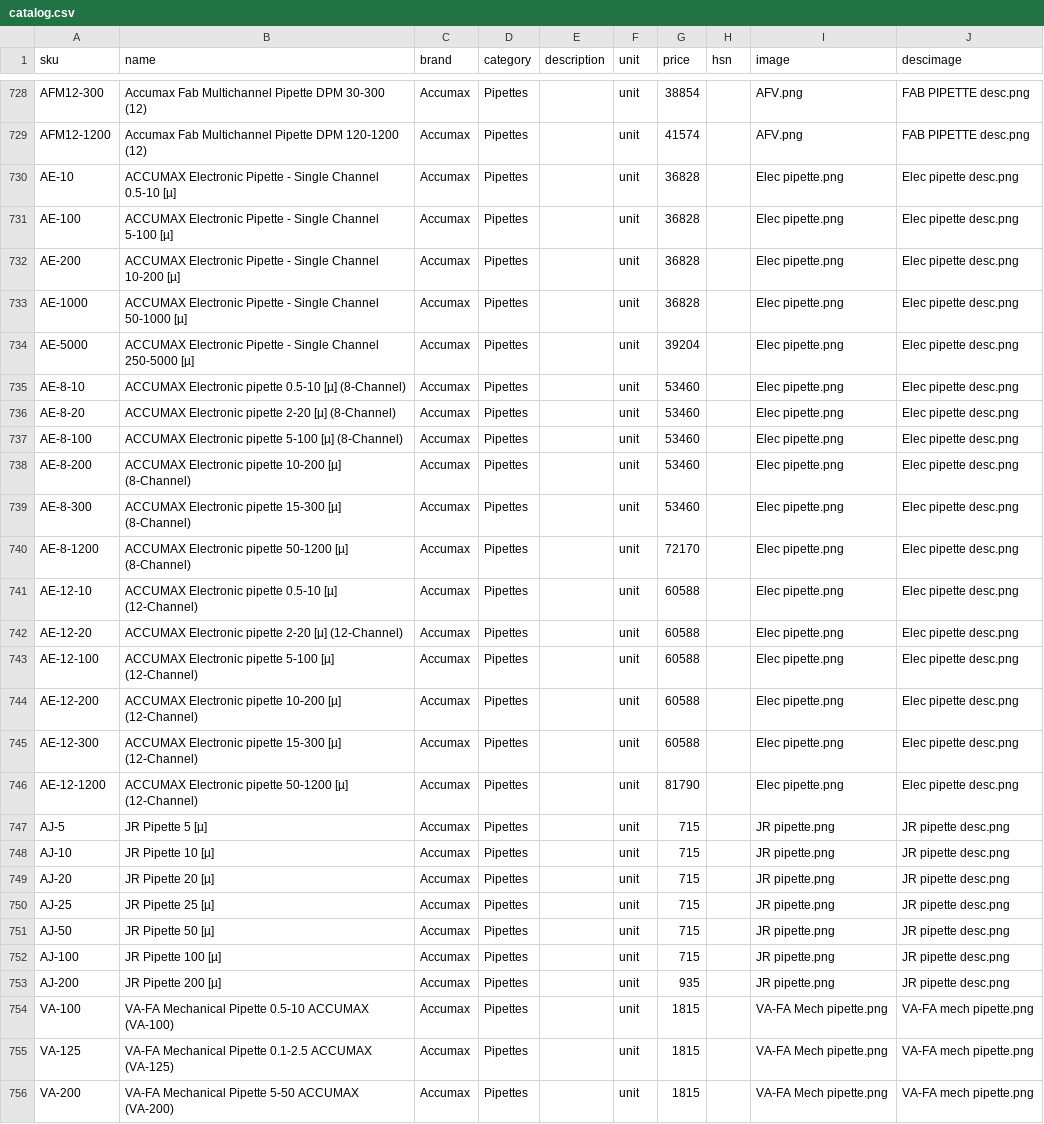
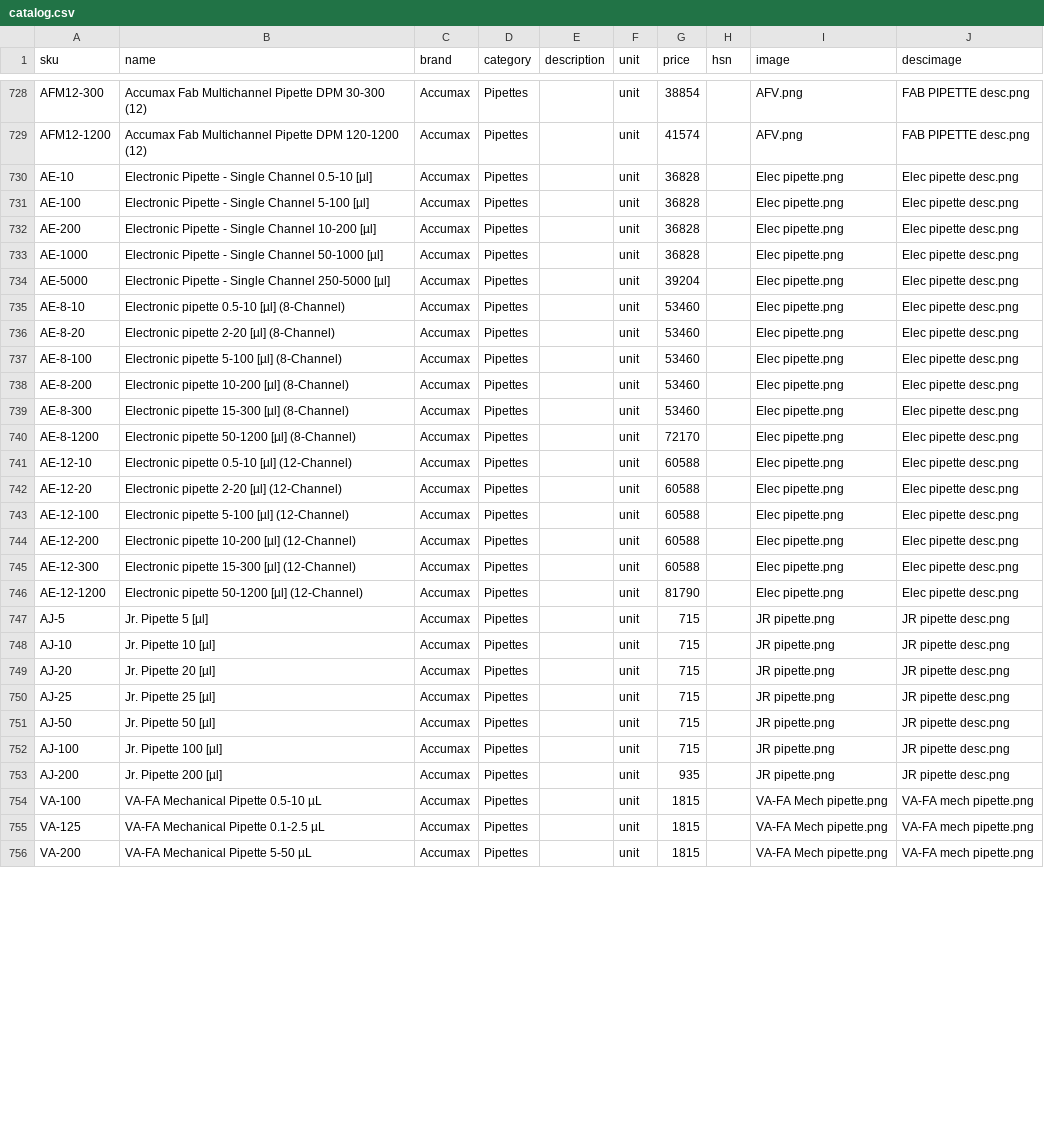
Before and after one commit to Hkshah12/Shubh-Quotation-App, a CSV file: data/catalog.csv, drawn as a sheet; only a part is shown, gaps mark what is left out; the diff covers the shown part only; the diff names each change by its address in the sheet, - before the commit and + after, or states it on an @@ line.

```diff
--- a/data/catalog.csv
+++ b/data/catalog.csv
-B730 (name): ACCUMAX Electronic Pipette - Single Channel 0.5-10 [µ]
+B730 (name): Electronic Pipette - Single Channel 0.5-10 [µl]
-B731 (name): ACCUMAX Electronic Pipette - Single Channel 5-100 [µ]
+B731 (name): Electronic Pipette - Single Channel 5-100 [µl]
-B732 (name): ACCUMAX Electronic Pipette - Single Channel 10-200 [µ]
+B732 (name): Electronic Pipette - Single Channel 10-200 [µl]
-B733 (name): ACCUMAX Electronic Pipette - Single Channel 50-1000 [µ]
+B733 (name): Electronic Pipette - Single Channel 50-1000 [µl]
-B734 (name): ACCUMAX Electronic Pipette - Single Channel 250-5000 [µ]
+B734 (name): Electronic Pipette - Single Channel 250-5000 [µl]
-B735 (name): ACCUMAX Electronic pipette 0.5-10 [µ] (8-Channel)
+B735 (name): Electronic pipette 0.5-10 [µl] (8-Channel)
-B736 (name): ACCUMAX Electronic pipette 2-20 [µ] (8-Channel)
+B736 (name): Electronic pipette 2-20 [µl] (8-Channel)
-B737 (name): ACCUMAX Electronic pipette 5-100 [µ] (8-Channel)
+B737 (name): Electronic pipette 5-100 [µl] (8-Channel)
-B738 (name): ACCUMAX Electronic pipette 10-200 [µ] (8-Channel)
+B738 (name): Electronic pipette 10-200 [µl] (8-Channel)
-B739 (name): ACCUMAX Electronic pipette 15-300 [µ] (8-Channel)
+B739 (name): Electronic pipette 15-300 [µl] (8-Channel)
-B740 (name): ACCUMAX Electronic pipette 50-1200 [µ] (8-Channel)
+B740 (name): Electronic pipette 50-1200 [µl] (8-Channel)
-B741 (name): ACCUMAX Electronic pipette 0.5-10 [µ] (12-Channel)
+B741 (name): Electronic pipette 0.5-10 [µl] (12-Channel)
-B742 (name): ACCUMAX Electronic pipette 2-20 [µ] (12-Channel)
+B742 (name): Electronic pipette 2-20 [µl] (12-Channel)
-B743 (name): ACCUMAX Electronic pipette 5-100 [µ] (12-Channel)
+B743 (name): Electronic pipette 5-100 [µl] (12-Channel)
-B744 (name): ACCUMAX Electronic pipette 10-200 [µ] (12-Channel)
+B744 (name): Electronic pipette 10-200 [µl] (12-Channel)
-B745 (name): ACCUMAX Electronic pipette 15-300 [µ] (12-Channel)
+B745 (name): Electronic pipette 15-300 [µl] (12-Channel)
-B746 (name): ACCUMAX Electronic pipette 50-1200 [µ] (12-Channel)
+B746 (name): Electronic pipette 50-1200 [µl] (12-Channel)
-B747 (name): JR Pipette 5 [µ]
+B747 (name): Jr. Pipette 5 [µl]
-B748 (name): JR Pipette 10 [µ]
+B748 (name): Jr. Pipette 10 [µl]
-B749 (name): JR Pipette 20 [µ]
+B749 (name): Jr. Pipette 20 [µl]
-B750 (name): JR Pipette 25 [µ]
+B750 (name): Jr. Pipette 25 [µl]
-B751 (name): JR Pipette 50 [µ]
+B751 (name): Jr. Pipette 50 [µl]
-B752 (name): JR Pipette 100 [µ]
+B752 (name): Jr. Pipette 100 [µl]
-B753 (name): JR Pipette 200 [µ]
+B753 (name): Jr. Pipette 200 [µl]
-B754 (name): VA-FA Mechanical Pipette 0.5-10 ACCUMAX (VA-100)
+B754 (name): VA-FA Mechanical Pipette 0.5-10 µL
-B755 (name): VA-FA Mechanical Pipette 0.1-2.5 ACCUMAX (VA-125)
+B755 (name): VA-FA Mechanical Pipette 0.1-2.5 µL
-B756 (name): VA-FA Mechanical Pipette 5-50 ACCUMAX (VA-200)
+B756 (name): VA-FA Mechanical Pipette 5-50 µL
```
Also changed, not shown: 140 edited cells elsewhere in this file.
